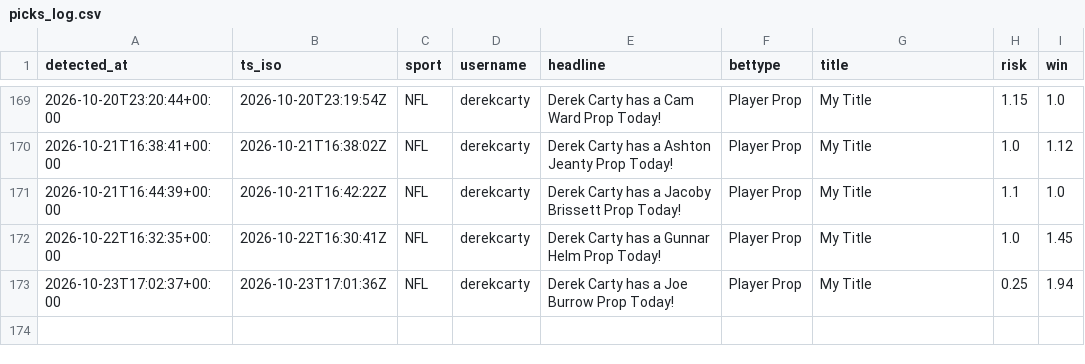
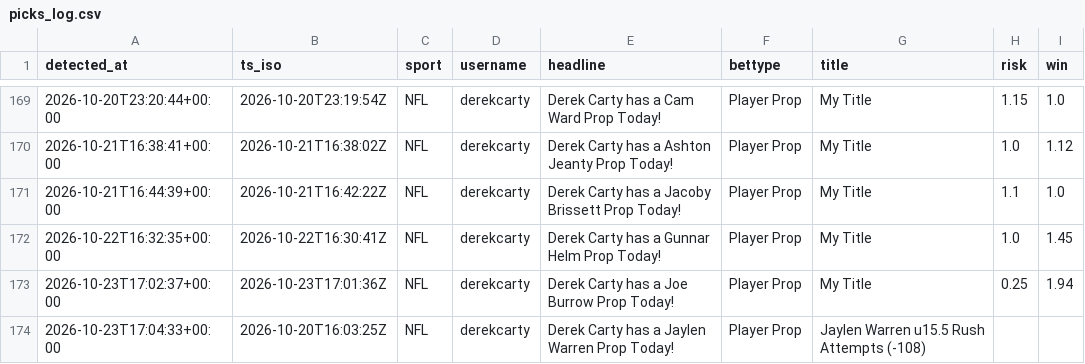
Before and after one commit to michaelherry123-byte/carty-radar, a CSV file: data/picks_log.csv, drawn as a sheet; only a part is shown, gaps mark what is left out; the diff names each change by its address in the sheet, - before the commit and + after, or states it on an @@ line.

```diff
--- a/data/picks_log.csv
+++ b/data/picks_log.csv
+row 174: 2026-10-23T17:04:33+00:00 | 2026-10-20T16:03:25Z | NFL | derekcarty | Derek Carty has a Jaylen Warren Prop Today! | Player Prop | Jaylen Warren u15.5 Rush Attempts (-108)
```
Also changed, not shown: 1 other file.
